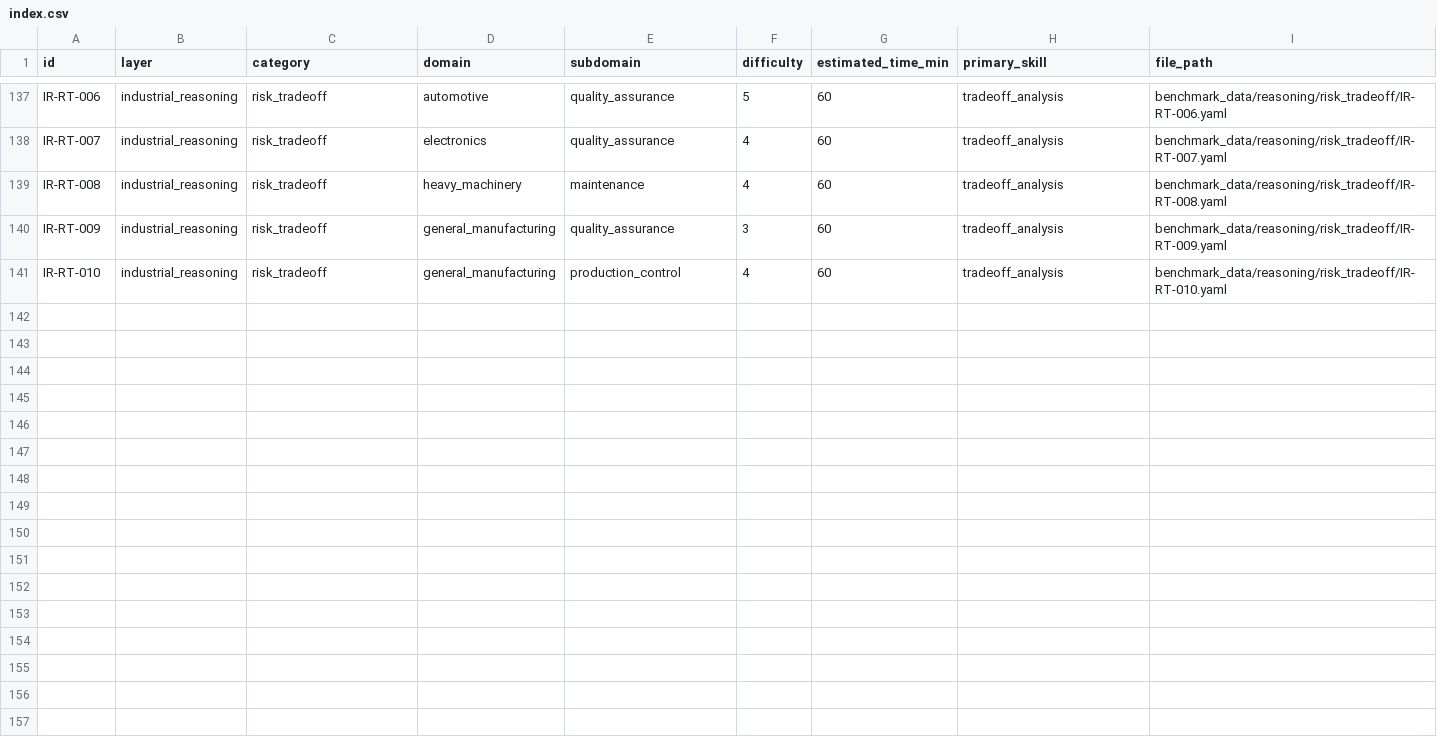
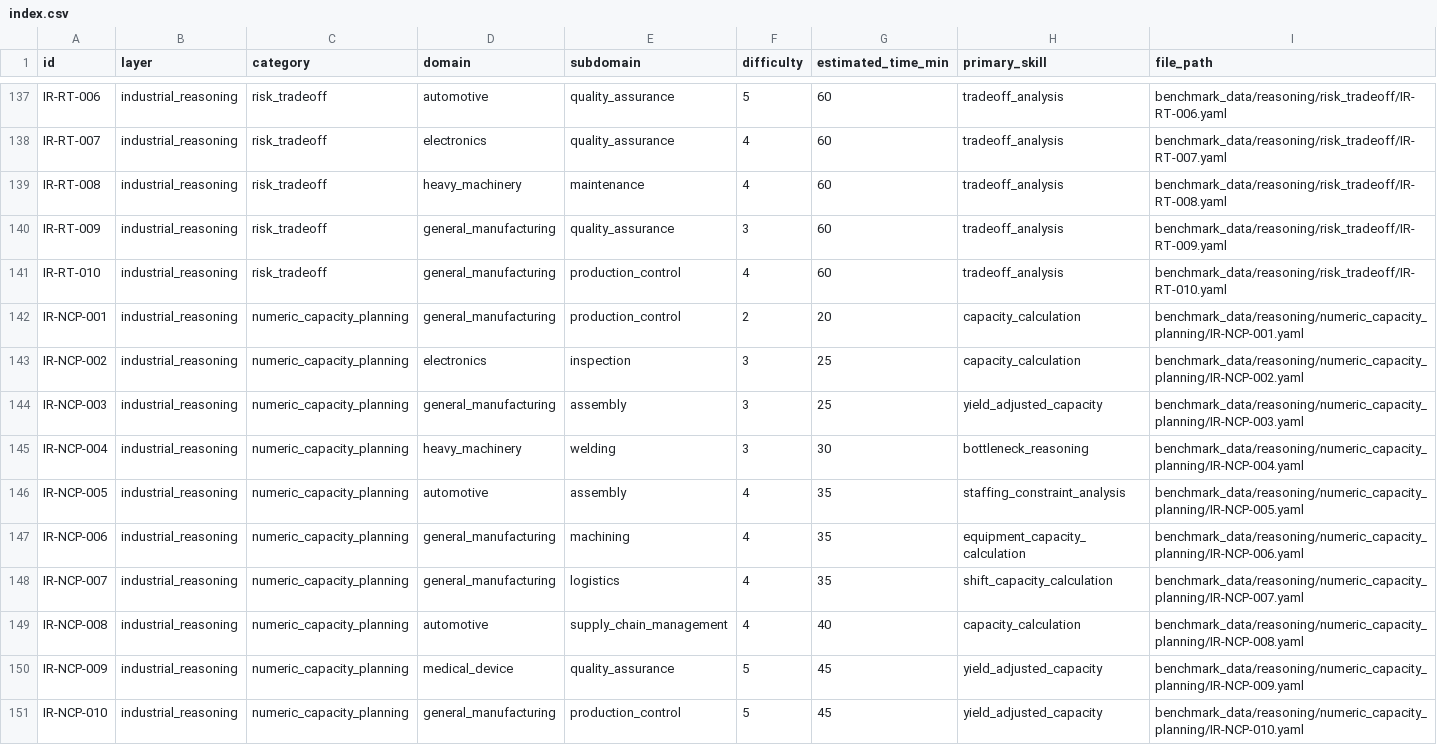
Before and after one commit to masahirosakae/industrial-agent-benchmark, a CSV file: benchmark_data/index.csv, drawn as a sheet; only a part is shown, gaps mark what is left out; the diff names each change by its address in the sheet, - before the commit and + after, or states it on an @@ line.

Commit message:
feat: add numeric capacity planning benchmark items

```diff
--- a/benchmark_data/index.csv
+++ b/benchmark_data/index.csv
+row 142: IR-NCP-001 | industrial_reasoning | numeric_capacity_planning | general_manufacturing | production_control | 2 | 20 | capacity_calculation | benchmark_data/reasoning/numeric_capacity_planning/IR-NCP-001.yaml
+row 143: IR-NCP-002 | industrial_reasoning | numeric_capacity_planning | electronics | inspection | 3 | 25 | capacity_calculation | benchmark_data/reasoning/numeric_capacity_planning/IR-NCP-002.yaml
+row 144: IR-NCP-003 | industrial_reasoning | numeric_capacity_planning | general_manufacturing | assembly | 3 | 25 | yield_adjusted_capacity | benchmark_data/reasoning/numeric_capacity_planning/IR-NCP-003.yaml
+row 145: IR-NCP-004 | industrial_reasoning | numeric_capacity_planning | heavy_machinery | welding | 3 | 30 | bottleneck_reasoning | benchmark_data/reasoning/numeric_capacity_planning/IR-NCP-004.yaml
+row 146: IR-NCP-005 | industrial_reasoning | numeric_capacity_planning | automotive | assembly | 4 | 35 | staffing_constraint_analysis | benchmark_data/reasoning/numeric_capacity_planning/IR-NCP-005.yaml
+row 147: IR-NCP-006 | industrial_reasoning | numeric_capacity_planning | general_manufacturing | machining | 4 | 35 | equipment_capacity_calculation | benchmark_data/reasoning/numeric_capacity_planning/IR-NCP-006.yaml
+row 148: IR-NCP-007 | industrial_reasoning | numeric_capacity_planning | general_manufacturing | logistics | 4 | 35 | shift_capacity_calculation | benchmark_data/reasoning/numeric_capacity_planning/IR-NCP-007.yaml
+row 149: IR-NCP-008 | industrial_reasoning | numeric_capacity_planning | automotive | supply_chain_management | 4 | 40 | capacity_calculation | benchmark_data/reasoning/numeric_capacity_planning/IR-NCP-008.yaml
+row 150: IR-NCP-009 | industrial_reasoning | numeric_capacity_planning | medical_device | quality_assurance | 5 | 45 | yield_adjusted_capacity | benchmark_data/reasoning/numeric_capacity_planning/IR-NCP-009.yaml
+row 151: IR-NCP-010 | industrial_reasoning | numeric_capacity_planning | general_manufacturing | production_control | 5 | 45 | yield_adjusted_capacity | benchmark_data/reasoning/numeric_capacity_planning/IR-NCP-010.yaml
```
Also changed, not shown: 14 other files.
